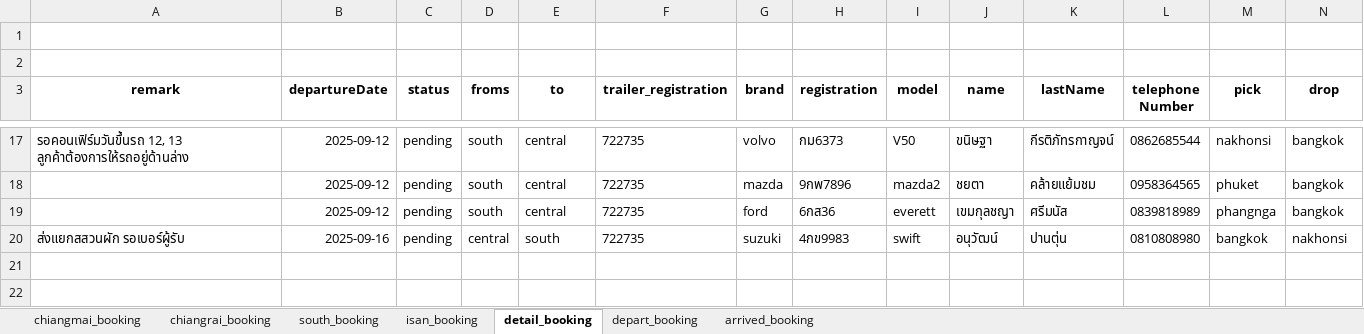
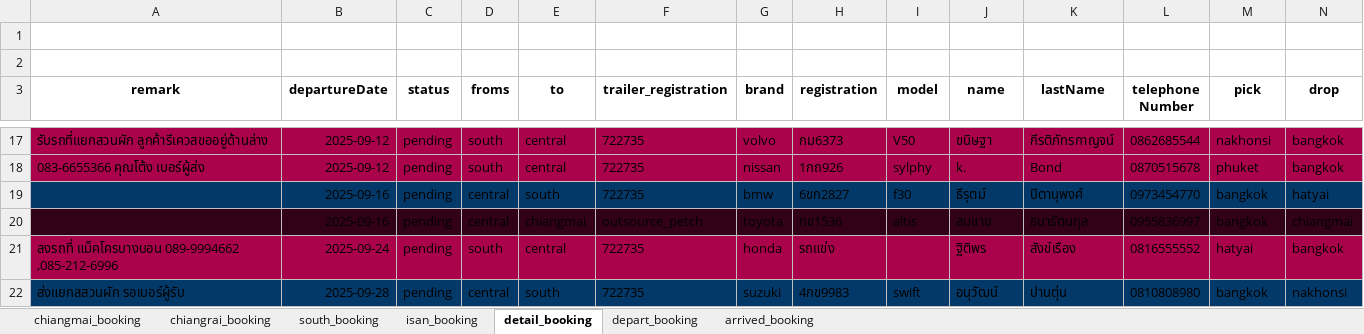
Before and after one commit to toatpor/trailor, an Excel workbook: dataAnalyst/booking.xlsx, sheet detail_booking, drawn as a sheet; only a part is shown, gaps mark what is left out; values as stored, in another font and other column widths than the file's, no borders; removed rows and columns are numbered as before the commit, all else as after; the diff covers the shown part only; the diff names each change by its address in the sheet, - before the commit and + after, or states it on an @@ line.

```diff
--- a/dataAnalyst/booking.xlsx (sheet detail_booking)
+++ b/dataAnalyst/booking.xlsx (sheet detail_booking)
-A17 (remark): รอคอนเฟิร์มวันขึ้นรถ 12, 13 ลูกค้าต้องการให้รถอยู่ด้านล่าง
+A17 (remark): รับรถที่แยกสวนผัก ลูกค้ารีเควสขออยู่ด้านล่าง
-A17:N18 fill: none
+A17:N18 fill: #AB034B
-A18 (remark): (empty)
+A18 (remark): 083-6655366 คุณโต้ง เบอร์ผู้ส่ง
-G18 (brand): mazda
+G18 (brand): nissan
-H18 (registration): 9กพ7896
+H18 (registration): 1กถ926
-I18 (model): mazda2
+I18 (model): sylphy
-J18 (name): ชยตา
+J18 (name): k.
-K18 (lastName): คล้ายแย้มชม
+K18 (lastName): Bond
-L18 (telephone Number): 0958364565
+L18 (telephone Number): 0870515678
-row 19:  | 2025-09-12 | pending | south | central | 722735 | ford | 6กส36 | everett | เขมกุลชญา | ศรีมนัส | 0839818989 | phangnga | bangkok
+row 19:  | 2025-09-16 | pending | central | south | 722735 | bmw | 6ขก2827 | f30 | ธีรุตม์ | ปิตานุพงศ์ | 0973454770 | bangkok | hatyai
+row 20:  | 2025-09-16 | pending | central | chiangmai | outsource_petch | toyota | กข1536 | altis | สมชาย | ธนารัตนกุล | 0955836997 | bangkok | chiangmai
+row 21: ลงรถที่ แม็คโครบางบอน 089-9994662 ,085-212-6996 | 2025-09-24 | pending | south | central | 722735 | honda | รถแข่ง |  | ฐิติพร | สังข์เรือง | 0816555552 | hatyai | bangkok
-A22:N22 fill: none
+A22:N22 fill: #033969
-B22 (departureDate): 2025-09-16
+B22 (departureDate): 2025-09-28
```
Also changed, not shown: 11 added rows, 11 removed rows, 7 edited cells and cell formats elsewhere in this sheet, sheet depart_booking, sheet south_booking, sheet chiangrai_booking, sheet arrived_booking, sheet chiangmai_booking, 17 other files.
